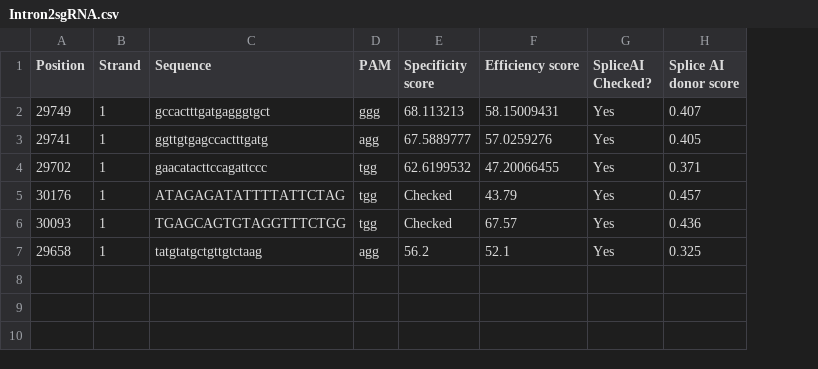
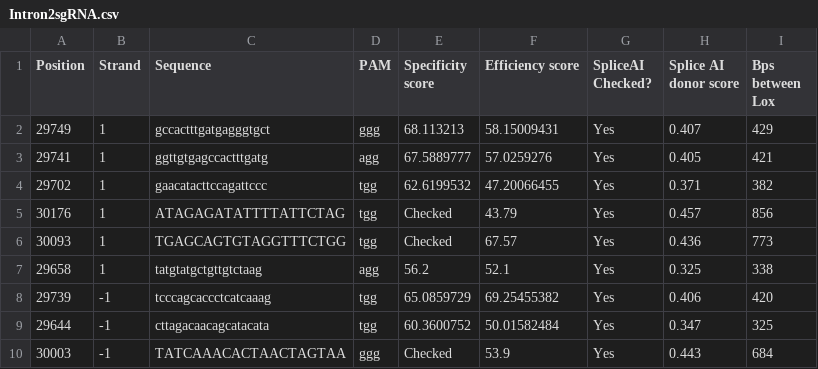
Before and after one commit to RowlandLuo/SpliceAIPlotting, a CSV file: Linear_regression/Intron2sgRNA.csv, drawn as a sheet; the diff names each change by its address in the sheet, - before the commit and + after, or states it on an @@ line.

Commit message:
Added some more data points.

```diff
--- a/Linear_regression/Intron2sgRNA.csv
+++ b/Linear_regression/Intron2sgRNA.csv
+column I (Bps between Lox), rows 2-7: 429 | 421 | 382 | 856 | 773 | 338
+row 8: 29739 | -1 | tcccagcaccctcatcaaag | tgg | 65.0859729 | 69.25455382 | Yes | 0.406 | 420
+row 9: 29644 | -1 | cttagacaacagcatacata | tgg | 60.3600752 | 50.01582484 | Yes | 0.347 | 325
+row 10: 30003 | -1 | TATCAAACACTAACTAGTAA | ggg | Checked | 53.9 | Yes | 0.443 | 684
```
Also changed, not shown: 5 other files.
